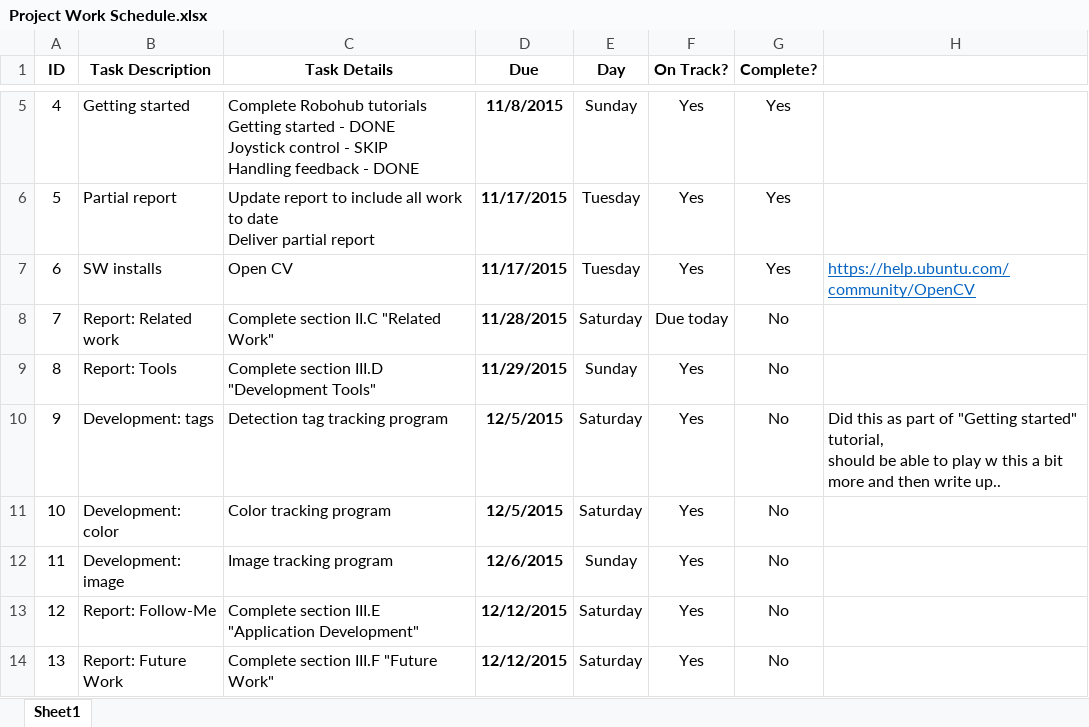
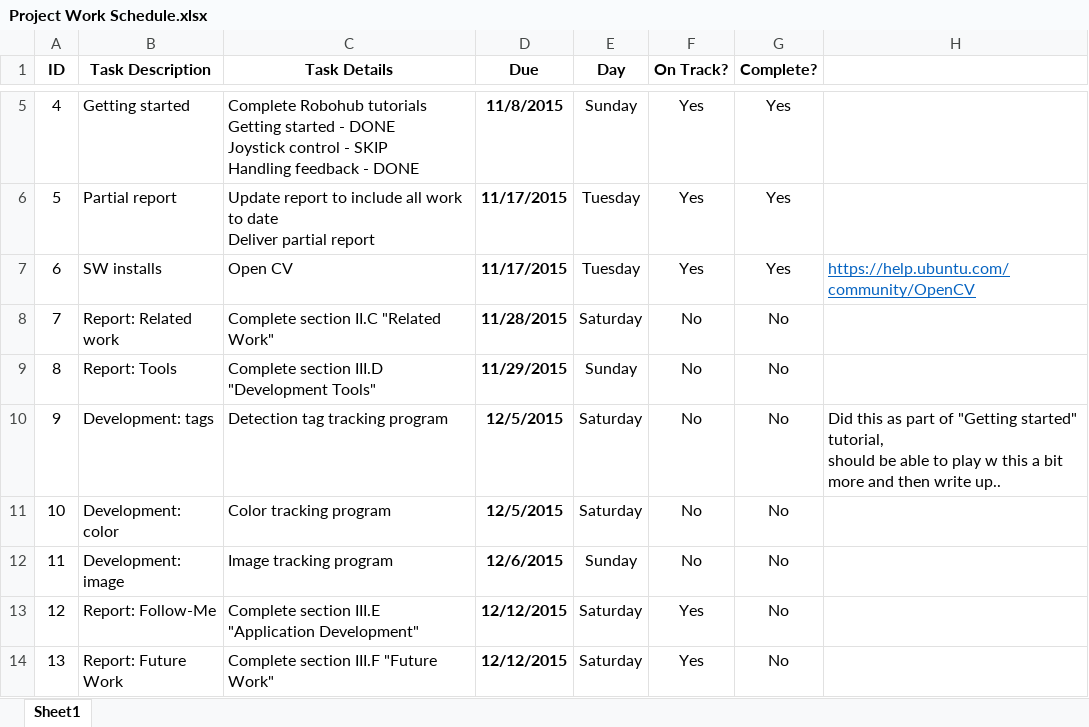
Before and after one commit to Eric0870/CSCI_5551_Proj, an Excel workbook: Project Work Schedule.xlsx, sheet Sheet1, drawn as a sheet; only a part is shown, gaps mark what is left out; values as stored, in another font and other column widths than the file's, no borders; conditional formats not drawn; the diff names each change by its address in the sheet, - before the commit and + after, or states it on an @@ line.

```diff
--- a/Project Work Schedule.xlsx (sheet Sheet1)
+++ b/Project Work Schedule.xlsx (sheet Sheet1)
-F8 (On Track?): Due today
+F8 (On Track?): No
-F9:F12 (On Track?): Yes
+F9:F12 (On Track?): No
```
Also changed, not shown: 3 other files.
